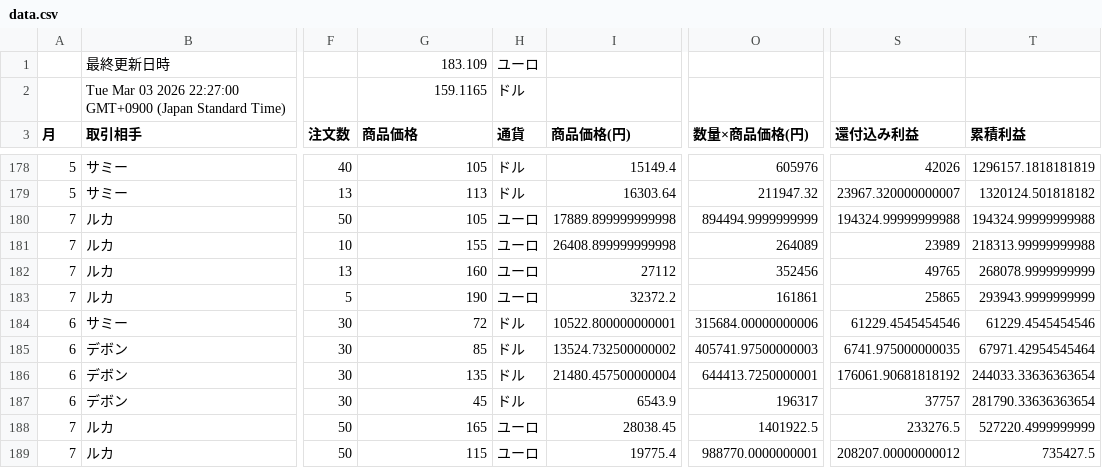
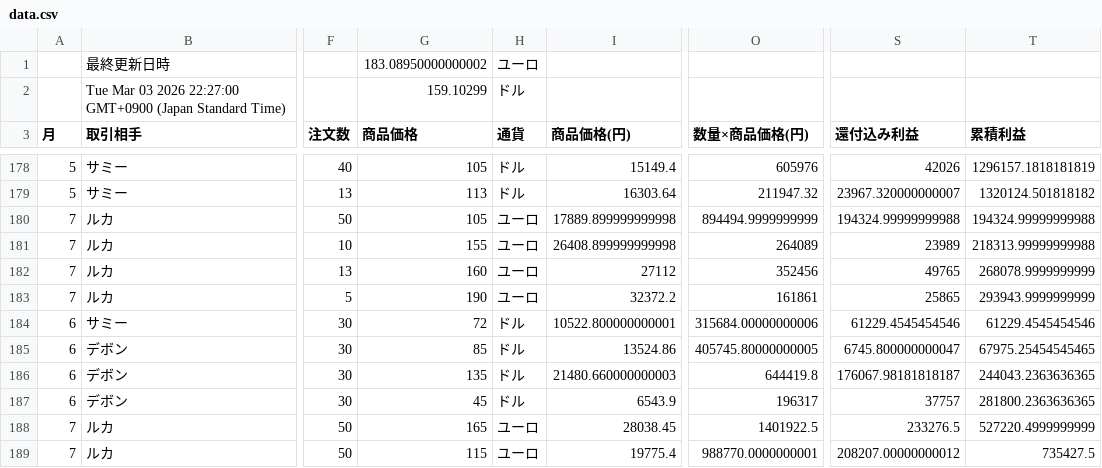
Before and after one commit to rara-wq/csv-data-site, a CSV file: data.csv, drawn as a sheet; only a part is shown, gaps mark what is left out; the diff names each change by its address in the sheet, - before the commit and + after, or states it on an @@ line.

Commit message:
Update CSV backup

```diff
--- a/data.csv
+++ b/data.csv
-G1 (商品価格): 183.109
+G1 (商品価格): 183.08950000000002
-G2 (商品価格): 159.1165
+G2 (商品価格): 159.10299
-I185 (商品価格(円)): 13524.732500000002
+I185 (商品価格(円)): 13524.86
-O185 (数量×商品価格(円)): 405741.97500000003
+O185 (数量×商品価格(円)): 405745.80000000005
-S185 (還付込み利益): 6741.975000000035
+S185 (還付込み利益): 6745.800000000047
-T185 (累積利益): 67971.42954545464
+T185 (累積利益): 67975.25454545465
-I186 (商品価格(円)): 21480.457500000004
+I186 (商品価格(円)): 21480.660000000003
-O186 (数量×商品価格(円)): 644413.7250000001
+O186 (数量×商品価格(円)): 644419.8
-S186 (還付込み利益): 176061.90681818192
+S186 (還付込み利益): 176067.98181818187
-T186 (累積利益): 244033.33636363654
+T186 (累積利益): 244043.2363636365
-T187 (累積利益): 281790.33636363654
+T187 (累積利益): 281800.2363636365
```
